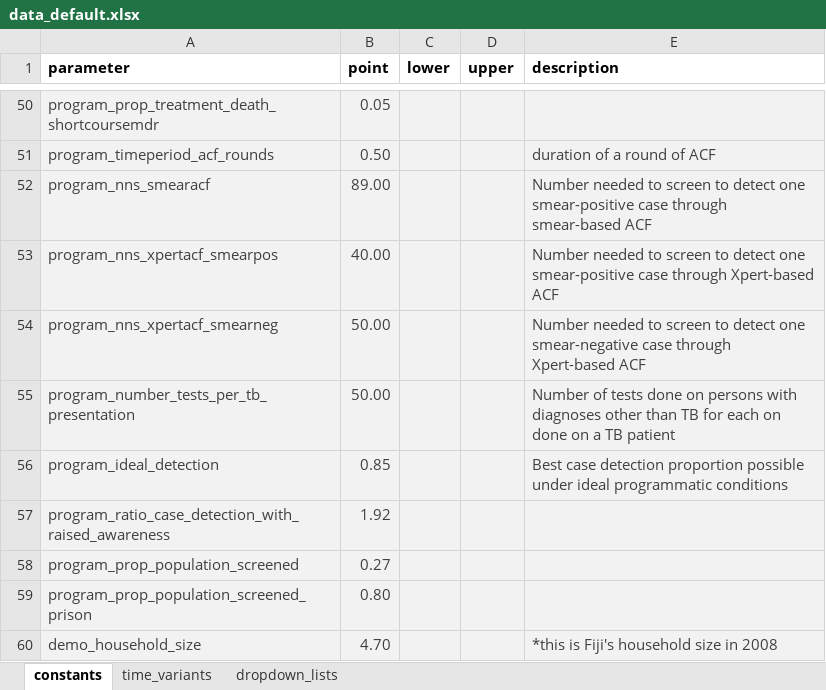
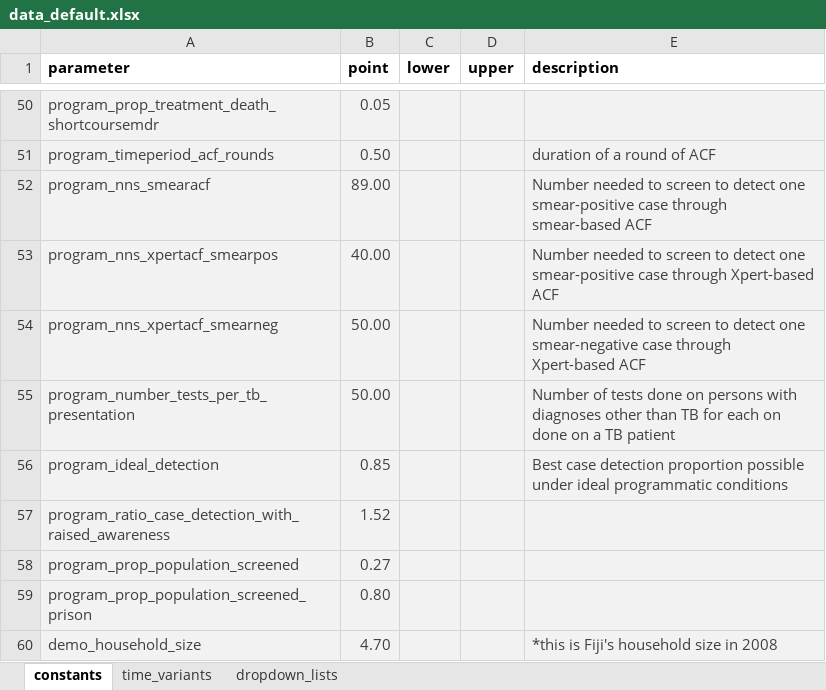
Before and after one commit to monash-emu/AuTuMN, an Excel workbook: autumn/xls/data_default.xlsx, sheet constants, drawn as a sheet; only a part is shown, gaps mark what is left out; values as stored, in another font and other column widths than the file's, no borders; the diff names each change by its address in the sheet, - before the commit and + after, or states it on an @@ line.

Commit message:
Revise awareness intervention parameter

```diff
--- a/autumn/xls/data_default.xlsx (sheet constants)
+++ b/autumn/xls/data_default.xlsx (sheet constants)
-B57 (point): 1.92
+B57 (point): 1.52
```
